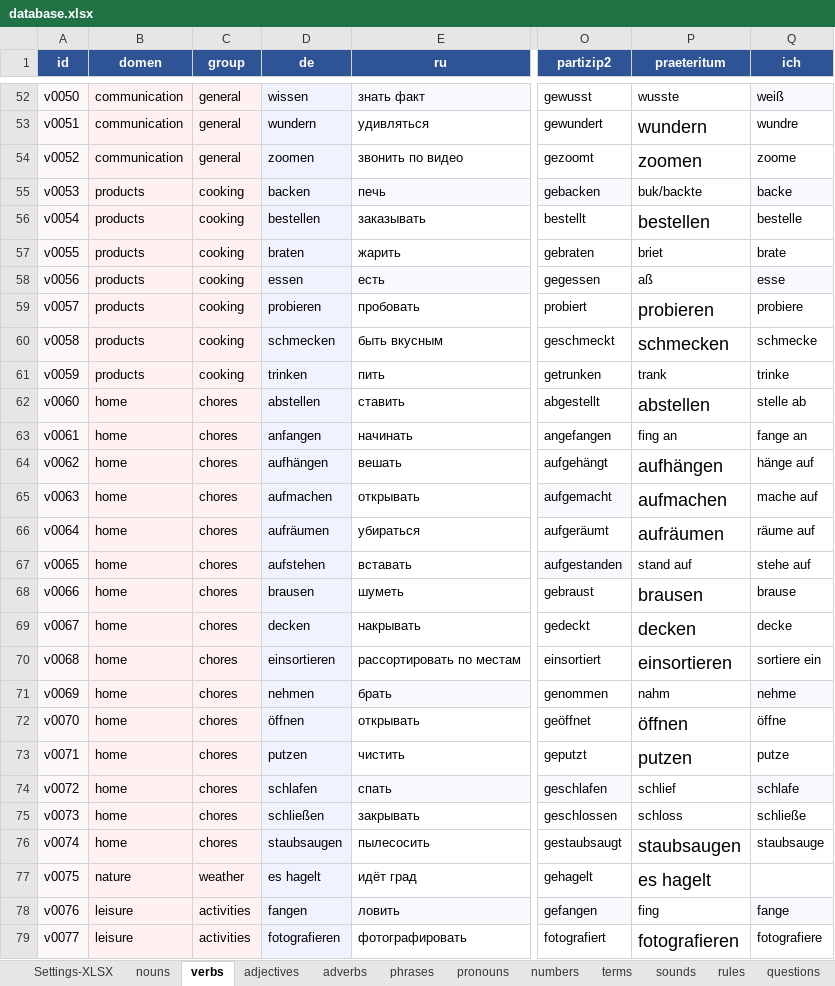
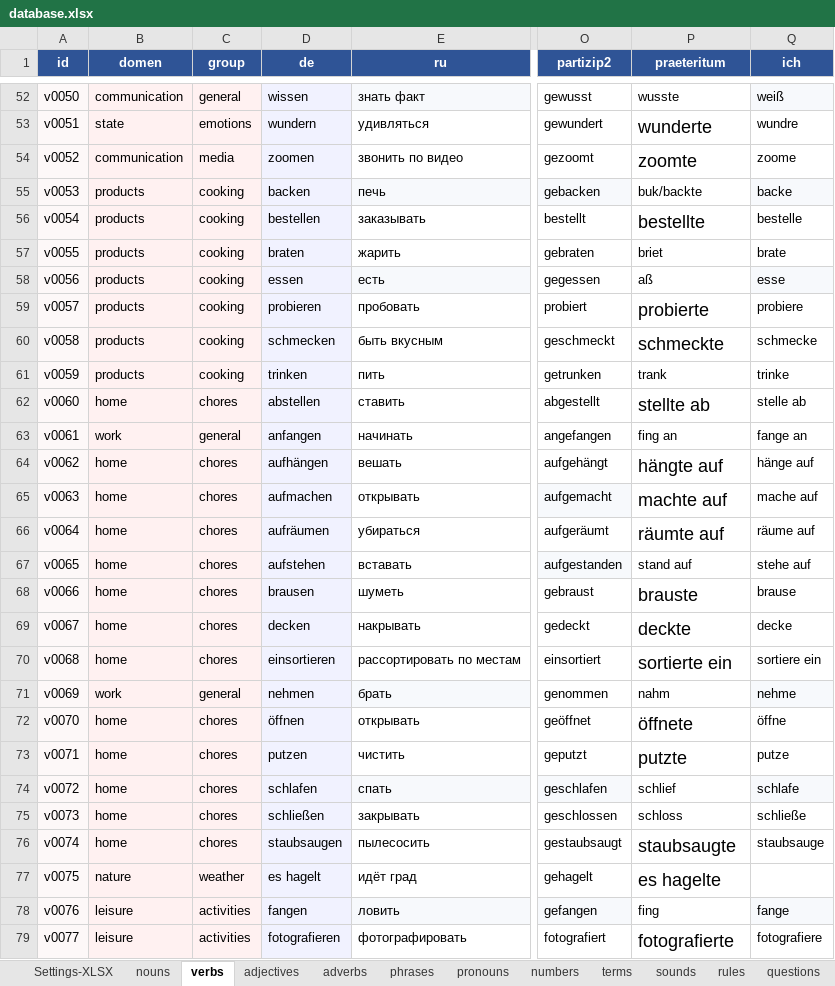
Before and after one commit to R4-studio/deutsch-tools, an Excel workbook: database.xlsx, sheet verbs, drawn as a sheet; only a part is shown, gaps mark what is left out; values as stored, in another font and other column widths than the file's, no borders; charts and pictures not drawn; the diff covers the shown part only; the diff names each change by its address in the sheet, - before the commit and + after, or states it on an @@ line.

```diff
--- a/database.xlsx (sheet verbs)
+++ b/database.xlsx (sheet verbs)
-B53 (domen): communication
+B53 (domen): state
-C53 (group): general
+C53 (group): emotions
-P53 (praeteritum): wundern
+P53 (praeteritum): wunderte
-C54 (group): general
+C54 (group): media
-P54 (praeteritum): zoomen
+P54 (praeteritum): zoomte
-P56 (praeteritum): bestellen
+P56 (praeteritum): bestellte
-P59 (praeteritum): probieren
+P59 (praeteritum): probierte
-P60 (praeteritum): schmecken
+P60 (praeteritum): schmeckte
-P62 (praeteritum): abstellen
+P62 (praeteritum): stellte ab
-B63 (domen): home
+B63 (domen): work
-C63 (group): chores
+C63 (group): general
-P64 (praeteritum): aufhängen
+P64 (praeteritum): hängte auf
-P65 (praeteritum): aufmachen
+P65 (praeteritum): machte auf
-P66 (praeteritum): aufräumen
+P66 (praeteritum): räumte auf
-P68 (praeteritum): brausen
+P68 (praeteritum): brauste
-P69 (praeteritum): decken
+P69 (praeteritum): deckte
-P70 (praeteritum): einsortieren
+P70 (praeteritum): sortierte ein
-B71 (domen): home
+B71 (domen): work
-C71 (group): chores
+C71 (group): general
-P72 (praeteritum): öffnen
+P72 (praeteritum): öffnete
-P73 (praeteritum): putzen
+P73 (praeteritum): putzte
-P76 (praeteritum): staubsaugen
+P76 (praeteritum): staubsaugte
-P77 (praeteritum): es hagelt
+P77 (praeteritum): es hagelte
-P79 (praeteritum): fotografieren
+P79 (praeteritum): fotografierte
```
Also changed, not shown: 110 edited cells elsewhere in this sheet, sheet nouns, charts or pictures, 1 other file.
